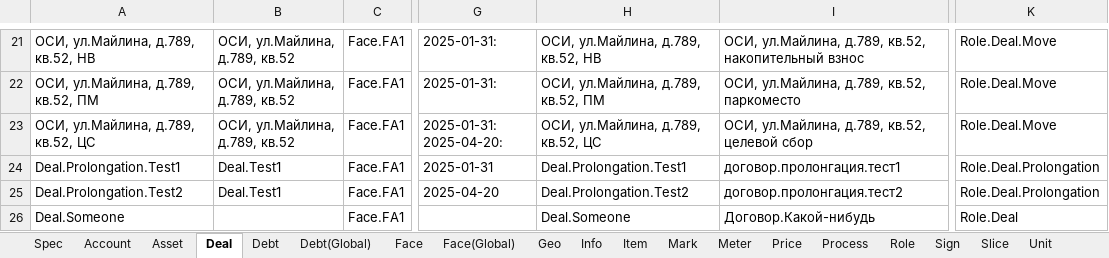
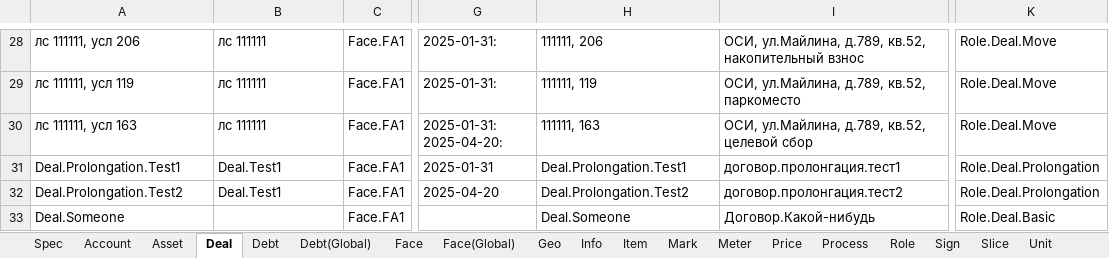
Before and after one commit to KursakovSA/AccBase, an Excel workbook: WB_DatabaseTemplateGlobal_tables.xlsx, sheet Deal, drawn as a sheet; only a part is shown, gaps mark what is left out; values as stored, in another font and other column widths than the file's, no borders; addresses are those after the commit; the diff covers the shown part only; the diff names each change by its address in the sheet, - before the commit and + after, or states it on an @@ line.

```diff
--- a/WB_DatabaseTemplateGlobal_tables.xlsx (sheet Deal)
+++ b/WB_DatabaseTemplateGlobal_tables.xlsx (sheet Deal)
-A28: ОСИ, ул.Майлина, д.789, кв.52, НВ
+A28: лс 111111, усл 206
-B28:B30: ОСИ, ул.Майлина, д.789, кв.52
+B28:B30: лс 111111
-H28: ОСИ, ул.Майлина, д.789, кв.52, НВ
+H28: 111111, 206
-A29: ОСИ, ул.Майлина, д.789, кв.52, ПМ
+A29: лс 111111, усл 119
-H29: ОСИ, ул.Майлина, д.789, кв.52, ПМ
+H29: 111111, 119
-A30: ОСИ, ул.Майлина, д.789, кв.52, ЦС
+A30: лс 111111, усл 163
-H30: ОСИ, ул.Майлина, д.789, кв.52, ЦС
+H30: 111111, 163
-K33: Role.Deal
+K33: Role.Deal.Basic
```
Also changed, not shown: 7 added rows and 28 edited cells elsewhere in this sheet, sheet Role, sheet Unit, sheet Asset.
